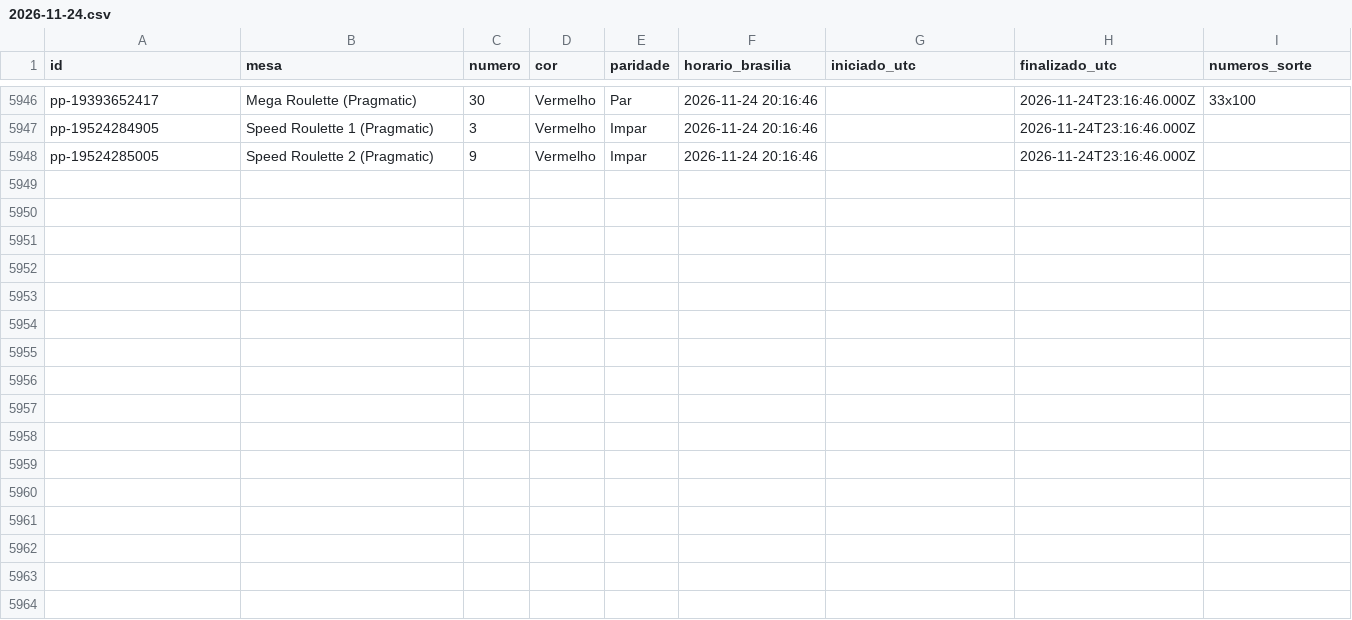
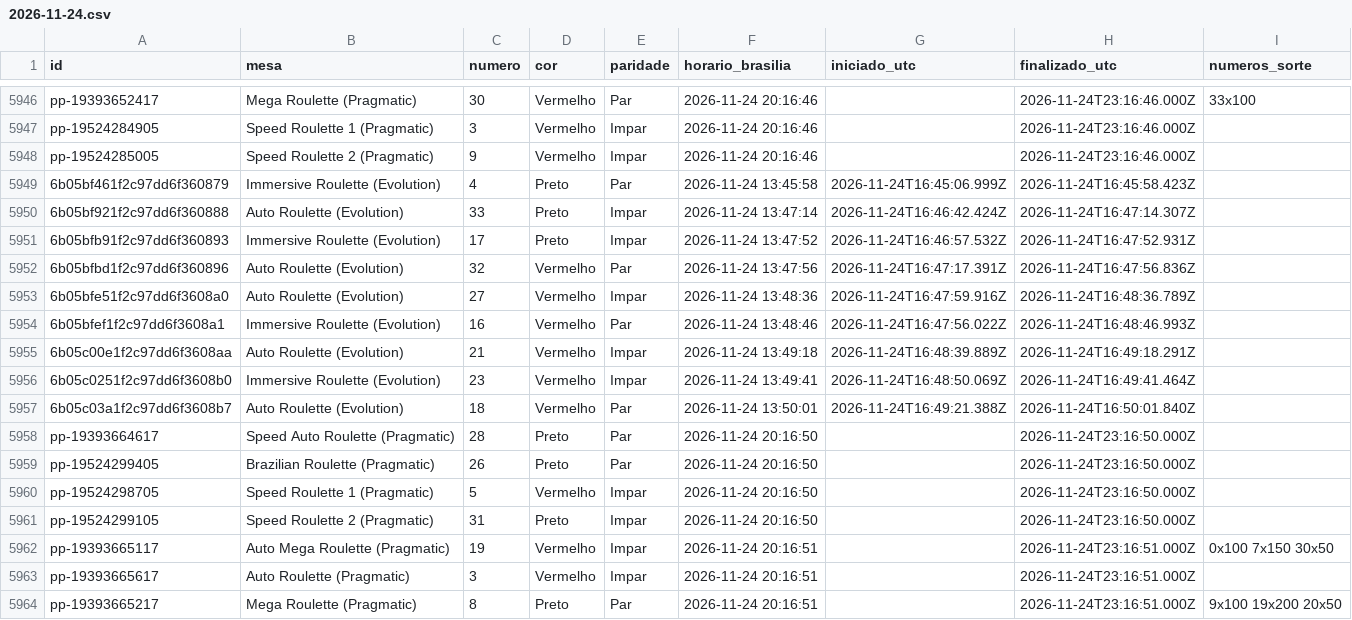
Before and after one commit to mr-ecktor/roleta-historico, a CSV file: dados/2026/2026-11-24.csv, drawn as a sheet; only a part is shown, gaps mark what is left out; the diff names each change by its address in the sheet, - before the commit and + after, or states it on an @@ line.

Commit message:
Dados: 2026-11-24 13:51

```diff
--- a/dados/2026/2026-11-24.csv
+++ b/dados/2026/2026-11-24.csv
+row 5949: 6b05bf461f2c97dd6f360879 | Immersive Roulette (Evolution) | 4 | Preto | Par | 2026-11-24 13:45:58 | 2026-11-24T16:45:06.999Z | 2026-11-24T16:45:58.423Z
+row 5950: 6b05bf921f2c97dd6f360888 | Auto Roulette (Evolution) | 33 | Preto | Impar | 2026-11-24 13:47:14 | 2026-11-24T16:46:42.424Z | 2026-11-24T16:47:14.307Z
+row 5951: 6b05bfb91f2c97dd6f360893 | Immersive Roulette (Evolution) | 17 | Preto | Impar | 2026-11-24 13:47:52 | 2026-11-24T16:46:57.532Z | 2026-11-24T16:47:52.931Z
+row 5952: 6b05bfbd1f2c97dd6f360896 | Auto Roulette (Evolution) | 32 | Vermelho | Par | 2026-11-24 13:47:56 | 2026-11-24T16:47:17.391Z | 2026-11-24T16:47:56.836Z
+row 5953: 6b05bfe51f2c97dd6f3608a0 | Auto Roulette (Evolution) | 27 | Vermelho | Impar | 2026-11-24 13:48:36 | 2026-11-24T16:47:59.916Z | 2026-11-24T16:48:36.789Z
+row 5954: 6b05bfef1f2c97dd6f3608a1 | Immersive Roulette (Evolution) | 16 | Vermelho | Par | 2026-11-24 13:48:46 | 2026-11-24T16:47:56.022Z | 2026-11-24T16:48:46.993Z
+row 5955: 6b05c00e1f2c97dd6f3608aa | Auto Roulette (Evolution) | 21 | Vermelho | Impar | 2026-11-24 13:49:18 | 2026-11-24T16:48:39.889Z | 2026-11-24T16:49:18.291Z
+row 5956: 6b05c0251f2c97dd6f3608b0 | Immersive Roulette (Evolution) | 23 | Vermelho | Impar | 2026-11-24 13:49:41 | 2026-11-24T16:48:50.069Z | 2026-11-24T16:49:41.464Z
+row 5957: 6b05c03a1f2c97dd6f3608b7 | Auto Roulette (Evolution) | 18 | Vermelho | Par | 2026-11-24 13:50:01 | 2026-11-24T16:49:21.388Z | 2026-11-24T16:50:01.840Z
+row 5958: pp-19393664617 | Speed Auto Roulette (Pragmatic) | 28 | Preto | Par | 2026-11-24 20:16:50 |  | 2026-11-24T23:16:50.000Z
+row 5959: pp-19524299405 | Brazilian Roulette (Pragmatic) | 26 | Preto | Par | 2026-11-24 20:16:50 |  | 2026-11-24T23:16:50.000Z
+row 5960: pp-19524298705 | Speed Roulette 1 (Pragmatic) | 5 | Vermelho | Impar | 2026-11-24 20:16:50 |  | 2026-11-24T23:16:50.000Z
+row 5961: pp-19524299105 | Speed Roulette 2 (Pragmatic) | 31 | Preto | Impar | 2026-11-24 20:16:50 |  | 2026-11-24T23:16:50.000Z
+row 5962: pp-19393665117 | Auto Mega Roulette (Pragmatic) | 19 | Vermelho | Impar | 2026-11-24 20:16:51 |  | 2026-11-24T23:16:51.000Z | 0x100 7x150 30x50
+row 5963: pp-19393665617 | Auto Roulette (Pragmatic) | 3 | Vermelho | Impar | 2026-11-24 20:16:51 |  | 2026-11-24T23:16:51.000Z
+row 5964: pp-19393665217 | Mega Roulette (Pragmatic) | 8 | Preto | Par | 2026-11-24 20:16:51 |  | 2026-11-24T23:16:51.000Z | 9x100 19x200 20x50
```
